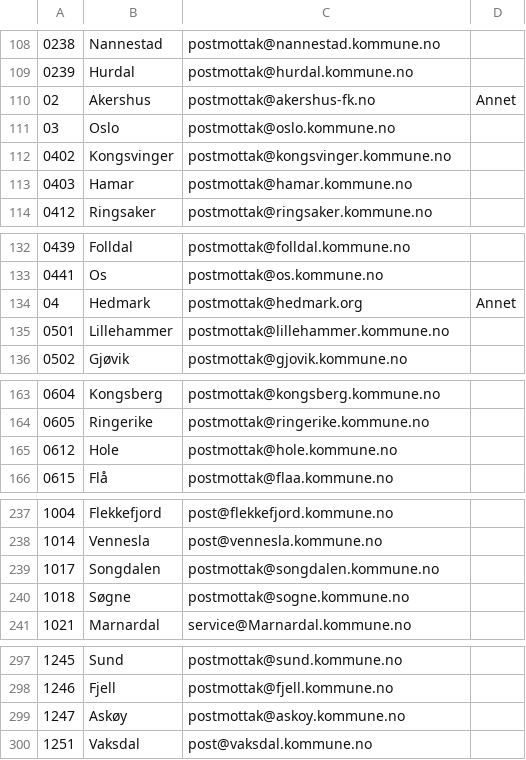
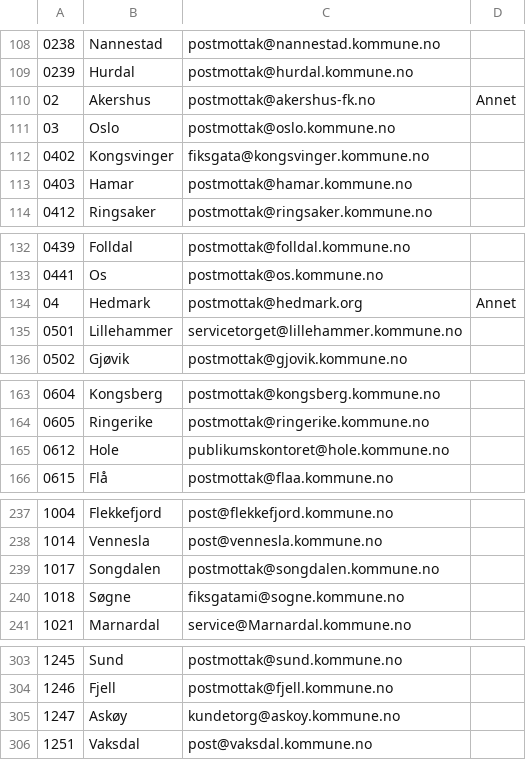
Before and after one commit to mysociety/fixmystreet, a CSV file: data/norway/contact-addresses.csv, drawn as a sheet; only a part is shown, gaps mark what is left out; the diff covers the shown part only.

```diff
--- a/data/norway/contact-addresses.csv
+++ b/data/norway/contact-addresses.csv
@@ -111,3 +111,3 @@
 03;Oslo;postmottak@oslo.kommune.no
-0402;Kongsvinger;postmottak@kongsvinger.kommune.no
+0402;Kongsvinger;fiksgata@kongsvinger.kommune.no
 0403;Hamar;postmottak@hamar.kommune.no
@@ -134,3 +134,3 @@
 04;Hedmark;postmottak@hedmark.org;Annet
-0501;Lillehammer;postmottak@lillehammer.kommune.no
+0501;Lillehammer;servicetorget@lillehammer.kommune.no
 0502;Gjøvik;postmottak@gjovik.kommune.no
@@ -164,3 +164,3 @@
 0605;Ringerike;postmottak@ringerike.kommune.no
-0612;Hole;postmottak@hole.kommune.no
+0612;Hole;publikumskontoret@hole.kommune.no
 0615;Flå;postmottak@flaa.kommune.no
@@ -239,3 +239,3 @@
 1017;Songdalen;postmottak@songdalen.kommune.no
-1018;Søgne;postmottak@sogne.kommune.no
+1018;Søgne;fiksgatami@sogne.kommune.no
 1021;Marnardal;service@Marnardal.kommune.no
@@ -298,3 +304,3 @@
 1246;Fjell;postmottak@fjell.kommune.no
-1247;Askøy;postmottak@askoy.kommune.no
+1247;Askøy;kundetorg@askoy.kommune.no
 1251;Vaksdal;post@vaksdal.kommune.no
```
Also changed, not shown: 6 added rows and 18 edited cells elsewhere in this file.
